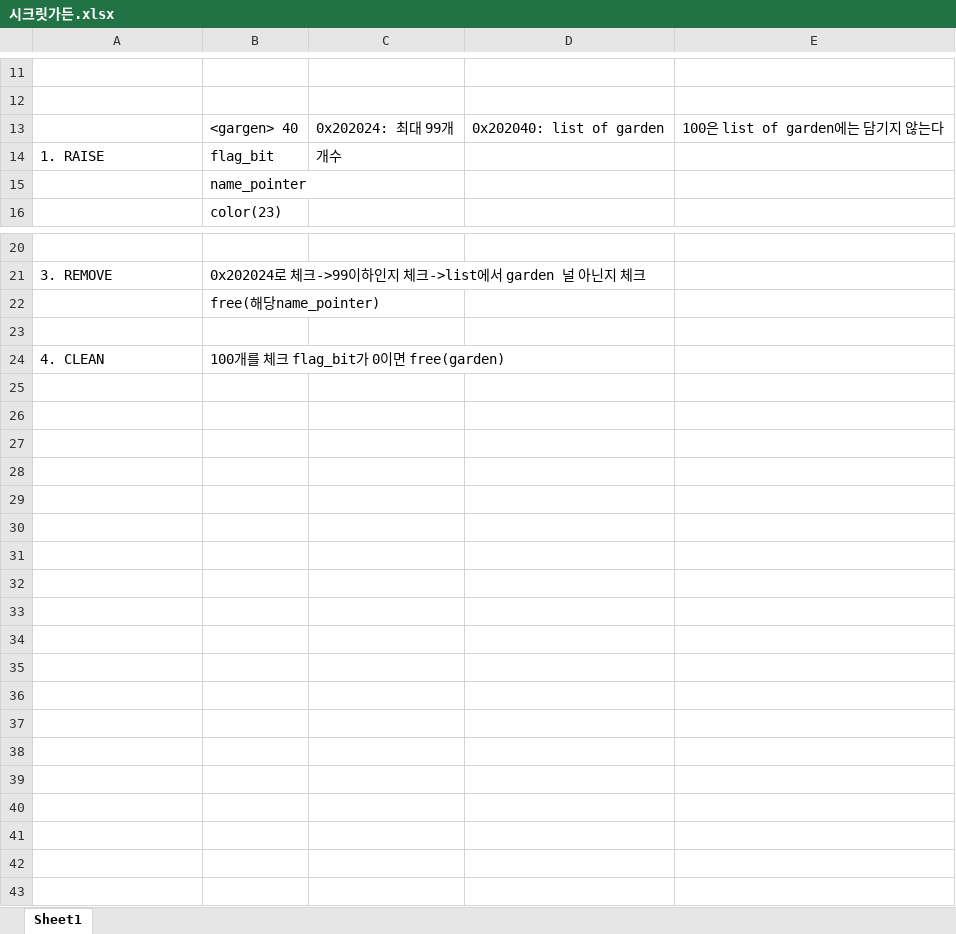
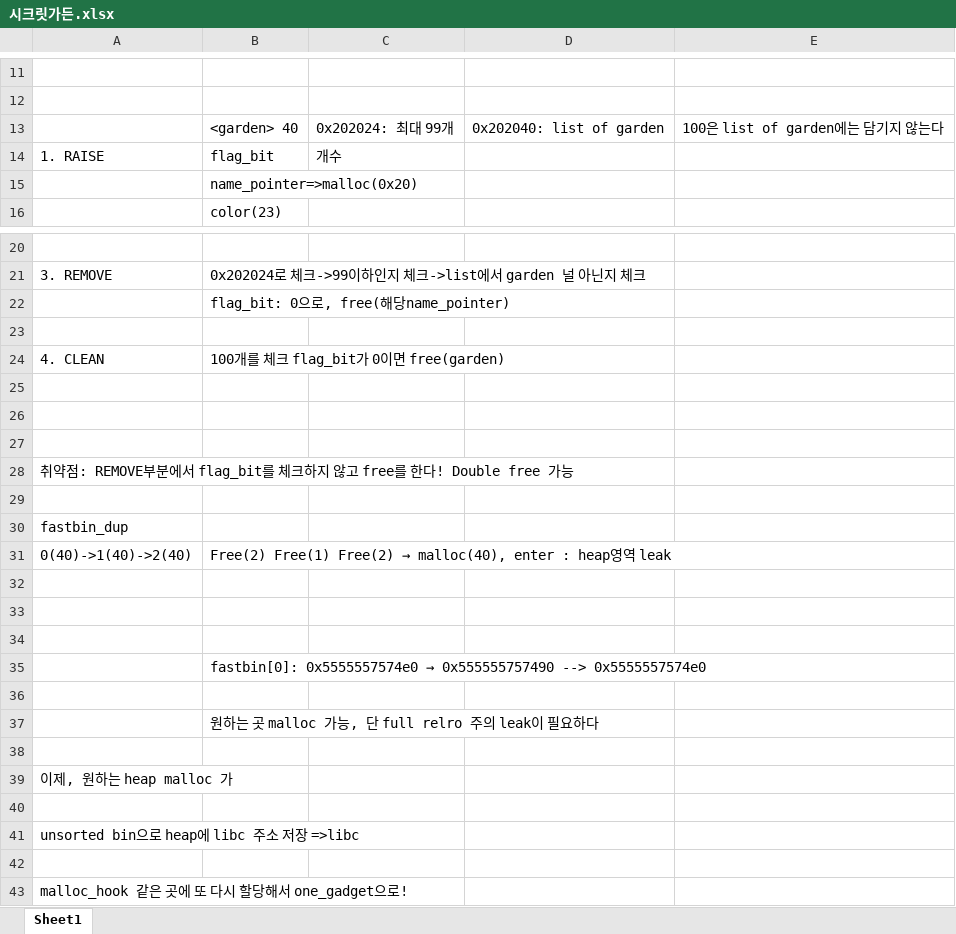
Before and after one commit to sonysame/pwnable.tw_SecretGarden, an Excel workbook: 시크릿가든.xlsx, sheet Sheet1, drawn as a sheet; only a part is shown, gaps mark what is left out; values as stored, in another font and other column widths than the file's, no borders; the diff names each change by its address in the sheet, - before the commit and + after, or states it on an @@ line.

Commit message:
memo

```diff
--- a/시크릿가든.xlsx (sheet Sheet1)
+++ b/시크릿가든.xlsx (sheet Sheet1)
-B13: <gargen> 40
+B13: <garden> 40
-B15: name_pointer
+B15: name_pointer=>malloc(0x20)
-B22: free(해당name_pointer)
+B22: flag_bit: 0으로, free(해당name_pointer)
+row 25: (empty)
+row 26: (empty)
+row 27: (empty)
+row 28: 취약점: REMOVE부분에서 flag_bit를 체크하지 않고 free를 한다! Double free 가능
+row 29: (empty)
+row 30: fastbin_dup
+row 31: 0(40)->1(40)->2(40) | Free(2) Free(1) Free(2) → malloc(40), enter : heap영역 leak
+row 32: (empty)
+row 33: (empty)
+row 34: (empty)
+row 35:  | fastbin[0]: 0x5555557574e0 → 0x555555757490 --> 0x5555557574e0
+row 36: (empty)
+row 37:  | 원하는 곳 malloc 가능, 단 full relro 주의 leak이 필요하다
+row 38: (empty)
+row 39: 이제, 원하는 heap malloc 가
+row 40: (empty)
+row 41: unsorted bin으로 heap에 libc 주소 저장 =>libc
+row 42: (empty)
+row 43: malloc_hook 같은 곳에 또 다시 할당해서 one_gadget으로!
```
